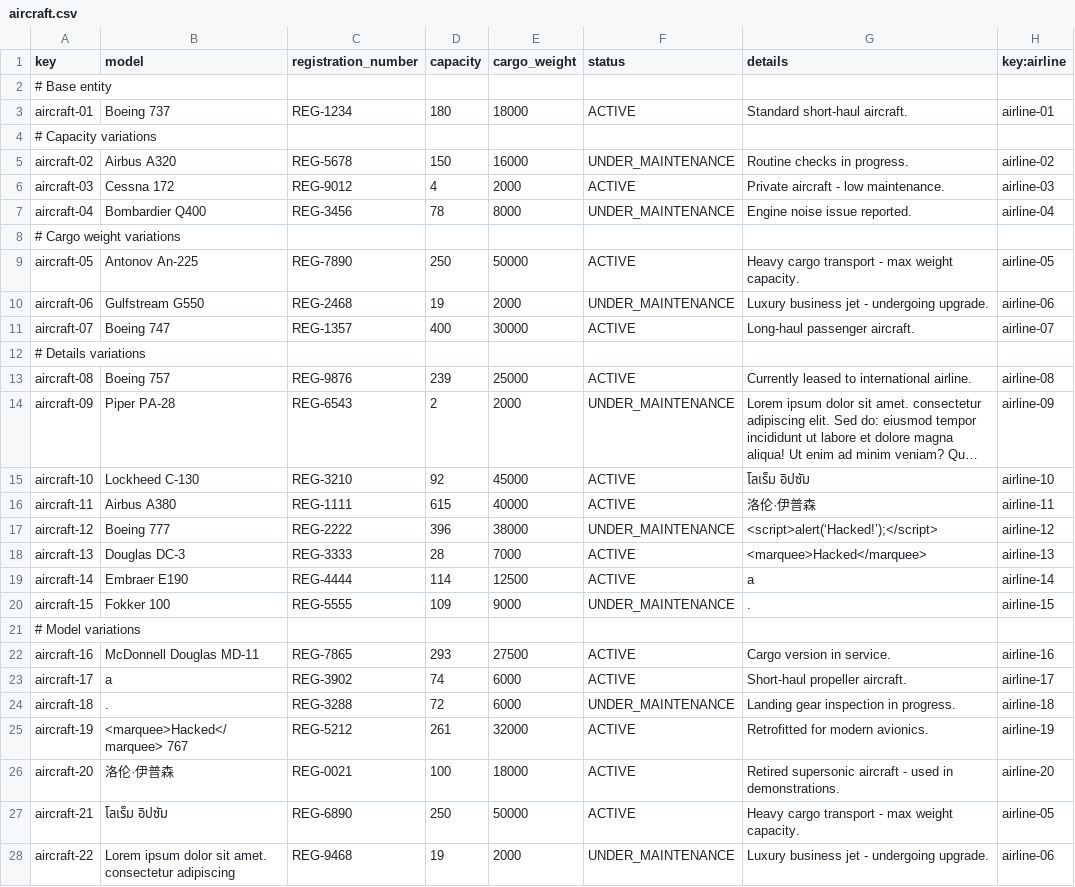
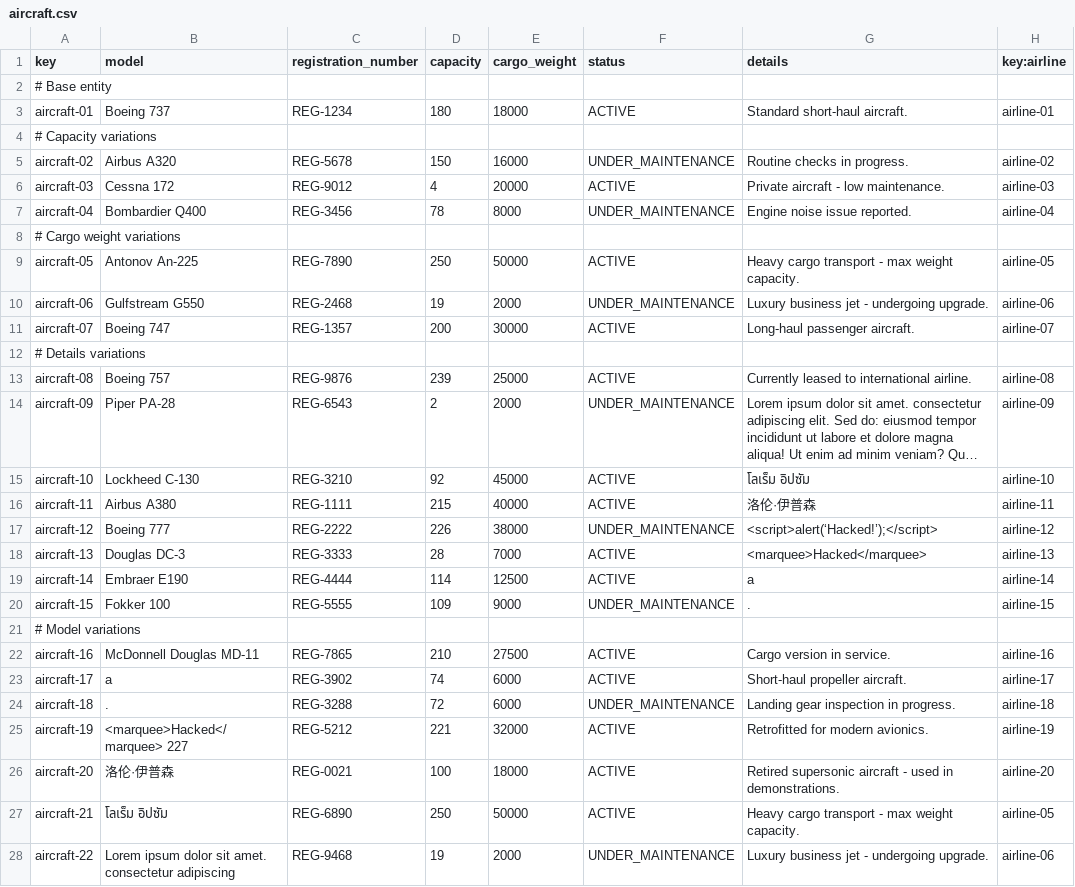
Before and after one commit to CarlosCerdaMorales/dp2-c1-034, a CSV file: src/main/resources/WEB-INF/data/sample/aircraft.csv, drawn as a sheet; long unchanged cells end in …; the diff names each change by its address in the sheet, - before the commit and + after, or states it on an @@ line.

```diff
--- a/src/main/resources/WEB-INF/data/sample/aircraft.csv
+++ b/src/main/resources/WEB-INF/data/sample/aircraft.csv
-E6 (cargo_weight): 2000
+E6 (cargo_weight): 20000
-D11 (capacity): 400
+D11 (capacity): 200
-D16 (capacity): 615
+D16 (capacity): 215
-D17 (capacity): 396
+D17 (capacity): 226
-D22 (capacity): 293
+D22 (capacity): 210
-B25 (model): <marquee>Hacked</marquee> 767
+B25 (model): <marquee>Hacked</marquee> 227
-D25 (capacity): 261
+D25 (capacity): 221
```
Also changed, not shown: src/main/resources/WEB-INF/data/sample/service.csv, 15 other files.
